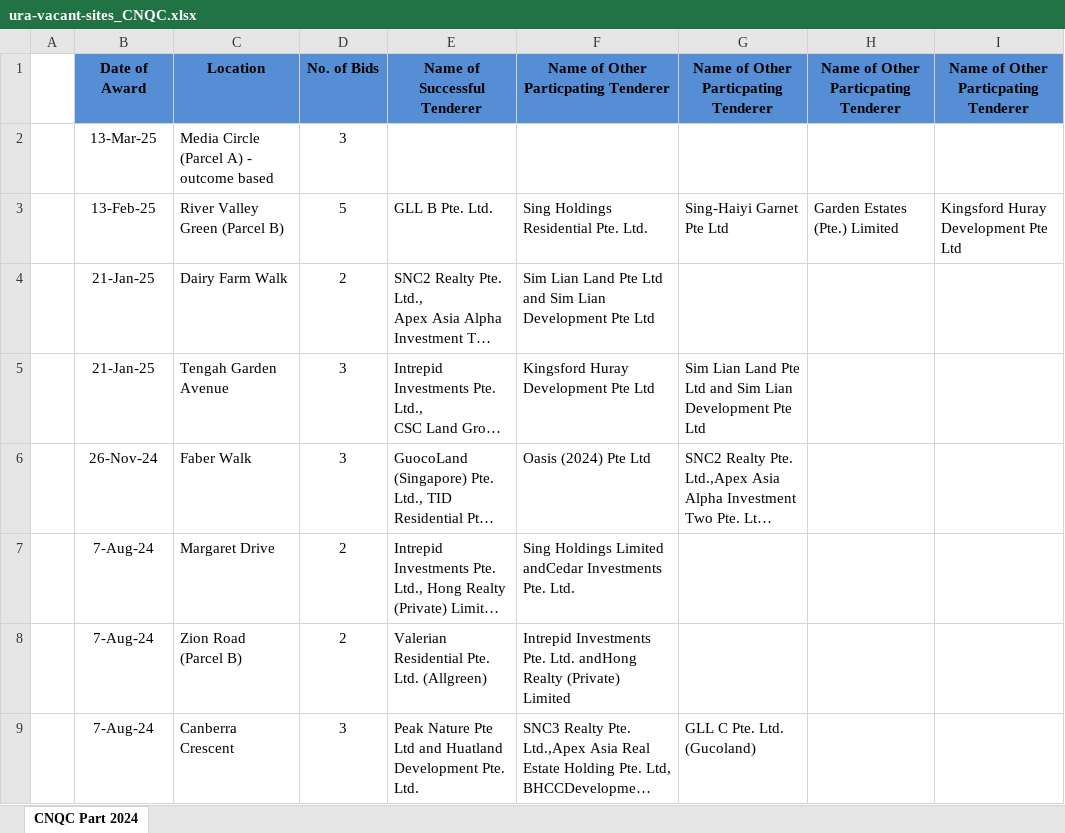
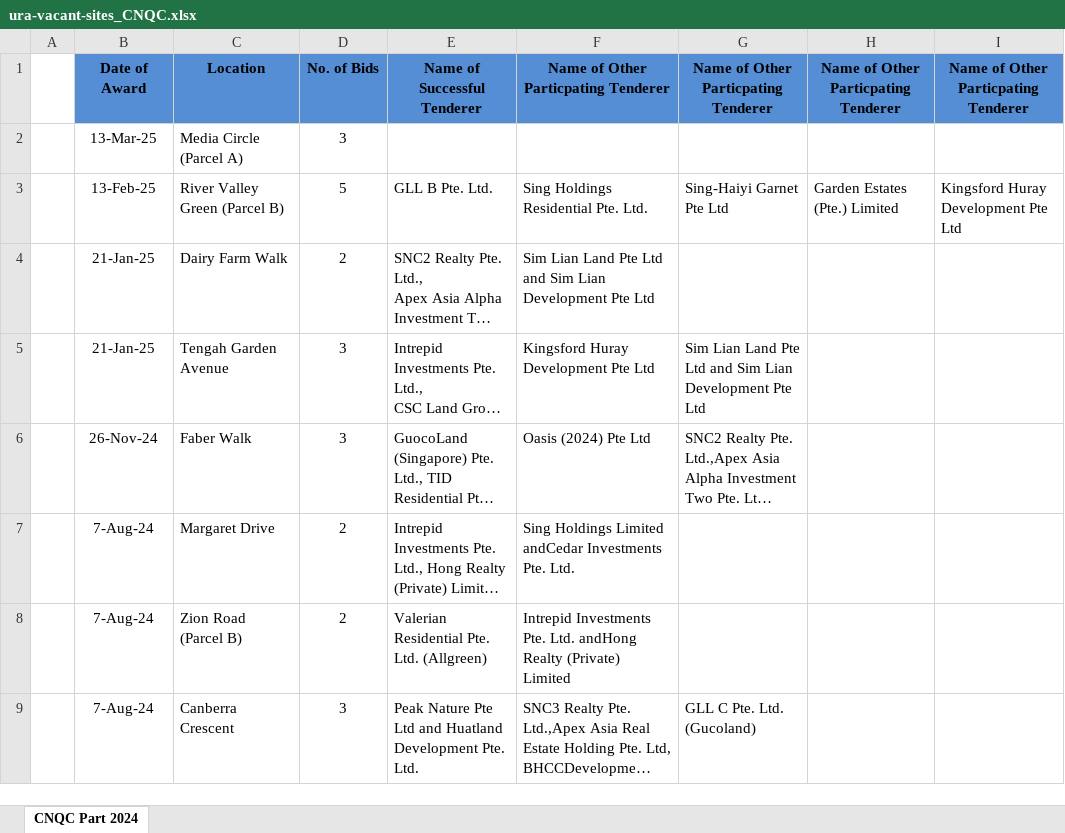
Before and after one commit to yongkfn/Participating_Tenderers_Scraper, an Excel workbook: data/ura-vacant-sites_CNQC.xlsx, sheet CNQC Part 2024, drawn as a sheet; only a part is shown; long unchanged cells end in …; values as stored, in another font and other column widths than the file's, no borders; the diff names each change by its address in the sheet, - before the commit and + after, or states it on an @@ line.

```diff
--- a/data/ura-vacant-sites_CNQC.xlsx (sheet CNQC Part 2024)
+++ b/data/ura-vacant-sites_CNQC.xlsx (sheet CNQC Part 2024)
-C2: Media Circle (Parcel A) - outcome based
+C2: Media Circle (Parcel A)
```
Also changed, not shown: ura_sites_interim_results.xlsx, 8 other files.
